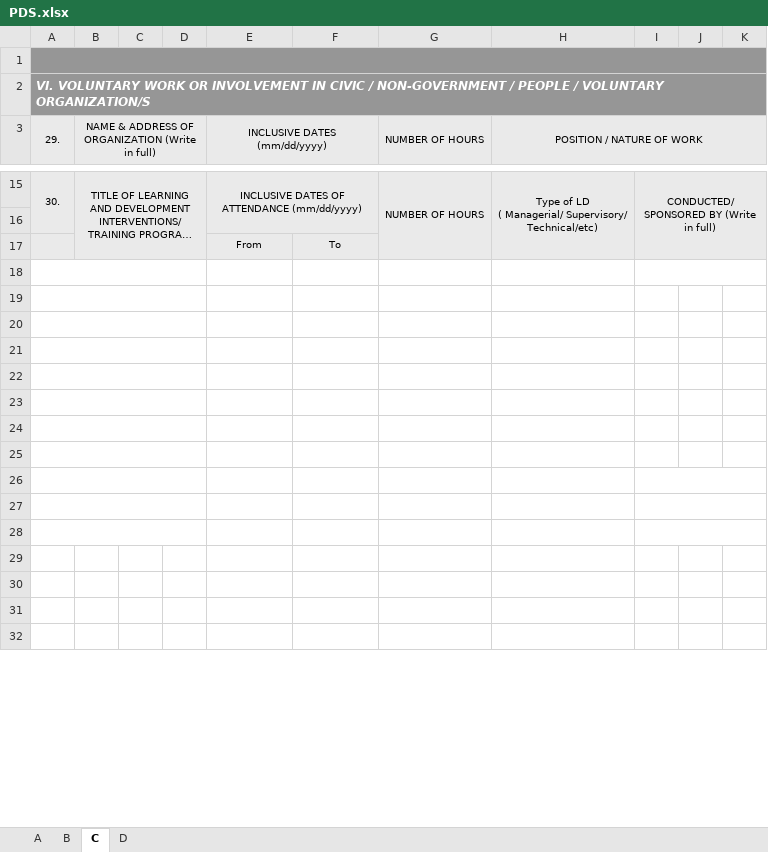
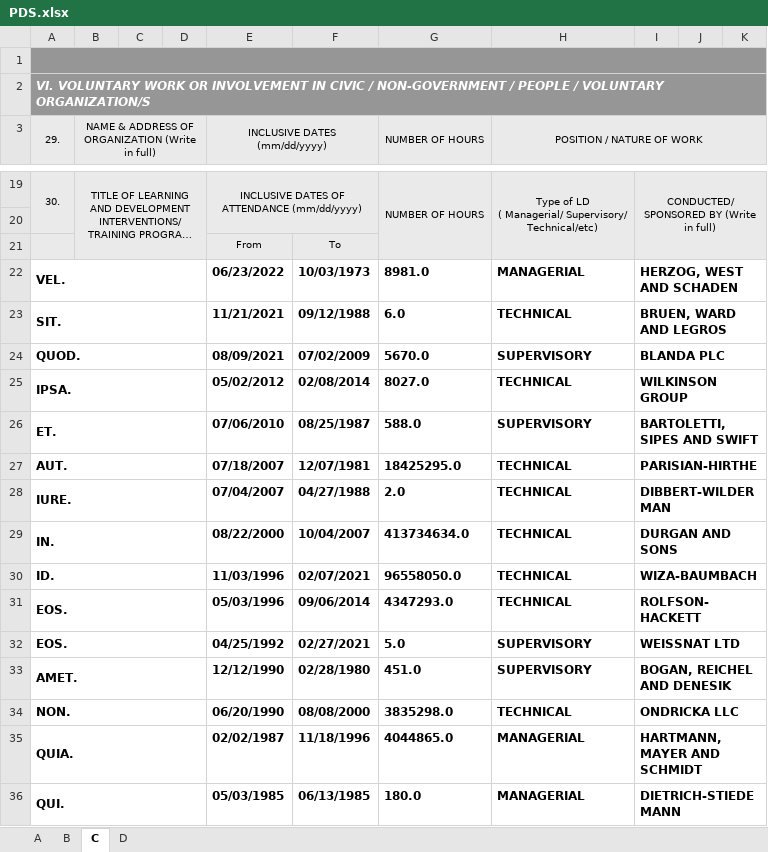
Before and after one commit to jesteradduru/hris, an Excel workbook: storage/PDS.xlsx, sheet C, drawn as a sheet; only a part is shown, gaps mark what is left out; long unchanged cells end in …; values as stored, in another font and other column widths than the file's, no borders; addresses are those after the commit; the diff covers the shown part only; the diff names each change by its address in the sheet, - before the commit and + after, or states it on an @@ line.

```diff
--- a/storage/PDS.xlsx (sheet C)
+++ b/storage/PDS.xlsx (sheet C)
-row 22: (empty)
+row 22: VEL. |  |  |  | 06/23/2022 | 10/03/1973 | 8981.0 | MANAGERIAL | HERZOG, WEST AND SCHADEN
-row 23: (empty)
+row 23: SIT. |  |  |  | 11/21/2021 | 09/12/1988 | 6.0 | TECHNICAL | BRUEN, WARD AND LEGROS
+I23:K23 merged
-row 24: (empty)
+row 24: QUOD. |  |  |  | 08/09/2021 | 07/02/2009 | 5670.0 | SUPERVISORY | BLANDA PLC
+I24:K24 merged
-row 25: (empty)
+row 25: IPSA. |  |  |  | 05/02/2012 | 02/08/2014 | 8027.0 | TECHNICAL | WILKINSON GROUP
+I25:K25 merged
-row 26: (empty)
+row 26: ET. |  |  |  | 07/06/2010 | 08/25/1987 | 588.0 | SUPERVISORY | BARTOLETTI, SIPES AND SWIFT
+I26:K26 merged
-row 27: (empty)
+row 27: AUT. |  |  |  | 07/18/2007 | 12/07/1981 | 18425295.0 | TECHNICAL | PARISIAN-HIRTHE
+I27:K27 merged
-row 28: (empty)
+row 28: IURE. |  |  |  | 07/04/2007 | 04/27/1988 | 2.0 | TECHNICAL | DIBBERT-WILDERMAN
+I28:K28 merged
-row 29: (empty)
+row 29: IN. |  |  |  | 08/22/2000 | 10/04/2007 | 413734634.0 | TECHNICAL | DURGAN AND SONS
+I29:K29 merged
-row 30: (empty)
+row 30: ID. |  |  |  | 11/03/1996 | 02/07/2021 | 96558050.0 | TECHNICAL | WIZA-BAUMBACH
-row 31: (empty)
+row 31: EOS. |  |  |  | 05/03/1996 | 09/06/2014 | 4347293.0 | TECHNICAL | ROLFSON-HACKETT
-row 32: (empty)
+row 32: EOS. |  |  |  | 04/25/1992 | 02/27/2021 | 5.0 | SUPERVISORY | WEISSNAT LTD
-row 33: (empty)
+row 33: AMET. |  |  |  | 12/12/1990 | 02/28/1980 | 451.0 | SUPERVISORY | BOGAN, REICHEL AND DENESIK
+A33:D33 merged
+I33:K33 merged
-row 34: (empty)
+row 34: NON. |  |  |  | 06/20/1990 | 08/08/2000 | 3835298.0 | TECHNICAL | ONDRICKA LLC
+A34:D34 merged
+I34:K34 merged
-row 35: (empty)
+row 35: QUIA. |  |  |  | 02/02/1987 | 11/18/1996 | 4044865.0 | MANAGERIAL | HARTMANN, MAYER AND SCHMIDT
+A35:D35 merged
+I35:K35 merged
-row 36: (empty)
+row 36: QUI. |  |  |  | 05/03/1985 | 06/13/1985 | 180.0 | MANAGERIAL | DIETRICH-STIEDEMANN
+A36:D36 merged
+I36:K36 merged
```
Also changed, not shown: 7 added rows, 82 edited cells and merged cells elsewhere in this sheet, sheet B, sheet A, sheet D, public/pds/PDS.xlsx, 2 other files.
